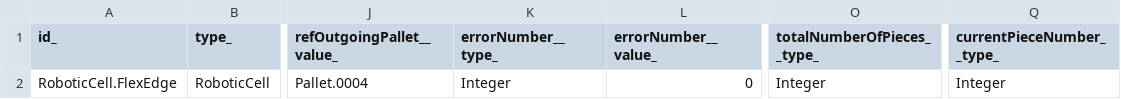
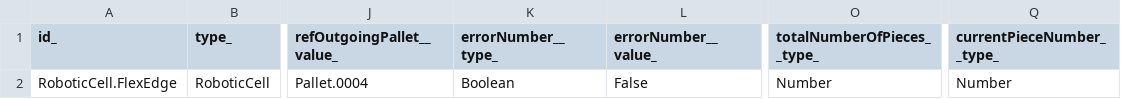
Before and after one commit to smart-data-models/dataModel.RoboticIndustrialActivities, a CSV file: RoboticCell/examples/example-normalized.json.csv, drawn as a sheet; only a part is shown, gaps mark what is left out; the diff names each change by its address in the sheet, - before the commit and + after, or states it on an @@ line.

Commit message:
Exported example to csv example-normalized.json

```diff
--- a/RoboticCell/examples/example-normalized.json.csv
+++ b/RoboticCell/examples/example-normalized.json.csv
-K2 (errorNumber__type_): Integer
+K2 (errorNumber__type_): Boolean
-L2 (errorNumber__value_): 0
+L2 (errorNumber__value_): False
-O2 (totalNumberOfPieces__type_): Integer
+O2 (totalNumberOfPieces__type_): Number
-Q2 (currentPieceNumber__type_): Integer
+Q2 (currentPieceNumber__type_): Number
```
